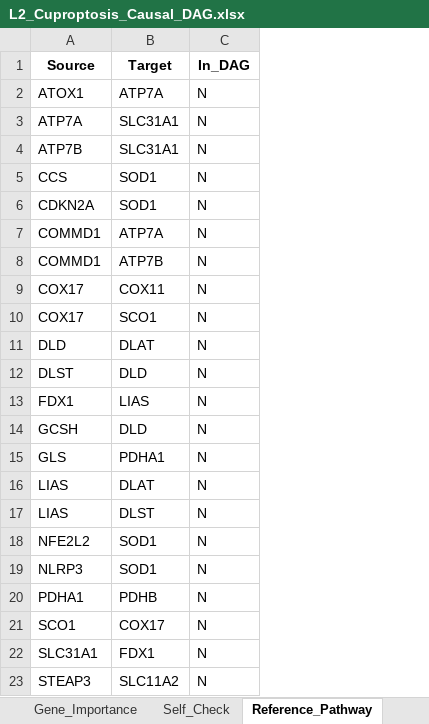
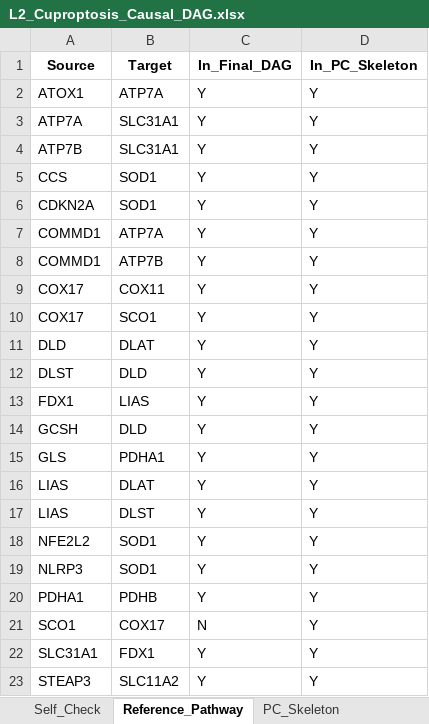
Before and after one commit to Jy-Mentor/CIRI-cuproptosis-causal-discovery, an Excel workbook: results/L2_causal_discovery/L2_Cuproptosis_Causal_DAG.xlsx, sheet Reference_Pathway, drawn as a sheet; values as stored, in another font and other column widths than the file's, no borders; removed rows and columns are numbered as before the commit, all else as after; the diff names each change by its address in the sheet, - before the commit and + after, or states it on an @@ line.

```diff
--- a/results/L2_causal_discovery/L2_Cuproptosis_Causal_DAG.xlsx (sheet Reference_Pathway)
+++ b/results/L2_causal_discovery/L2_Cuproptosis_Causal_DAG.xlsx (sheet Reference_Pathway)
-column C (In_DAG), rows 2-23: all N
+column C (In_Final_DAG), rows 2-23: Y | Y | Y | Y | Y | Y | Y | Y | Y | Y | Y | Y | Y | Y | Y | Y | Y | Y | Y | N | Y | Y
+column D (In_PC_Skeleton), rows 2-23: all Y
```
Also changed, not shown: sheet Final_DAG_Merged, sheet Gene_Importance, sheet PC_Skeleton, sheet Self_Check, other sheet tabs, 1 other file.
